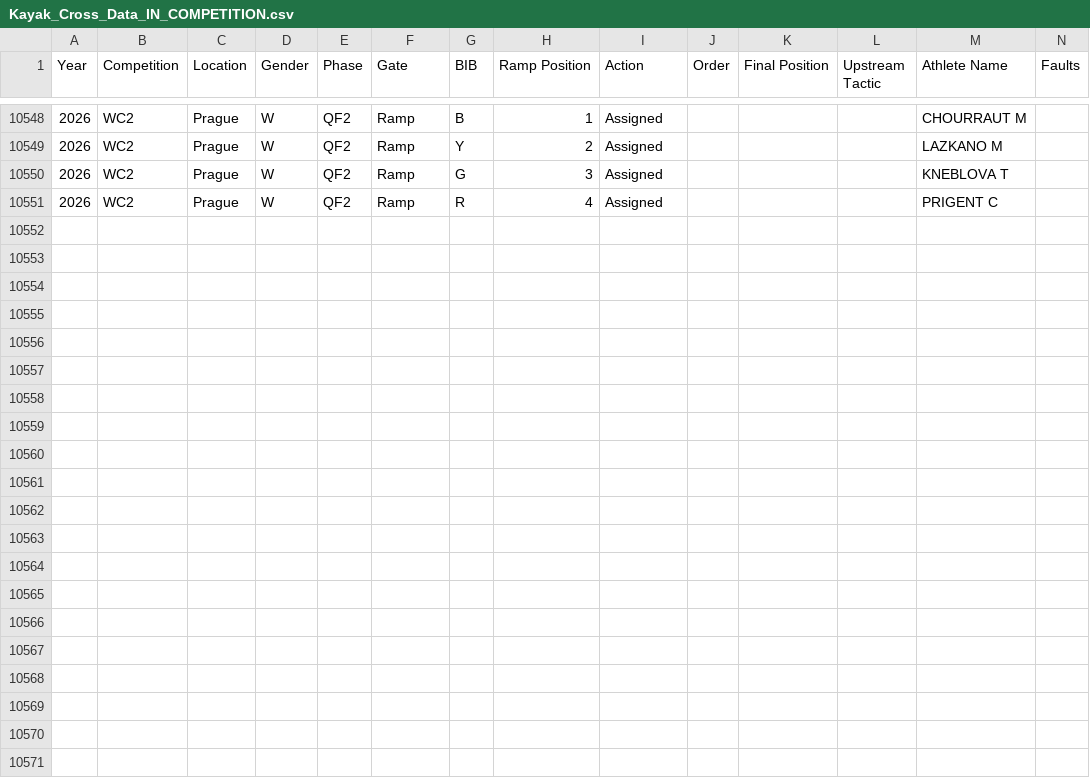
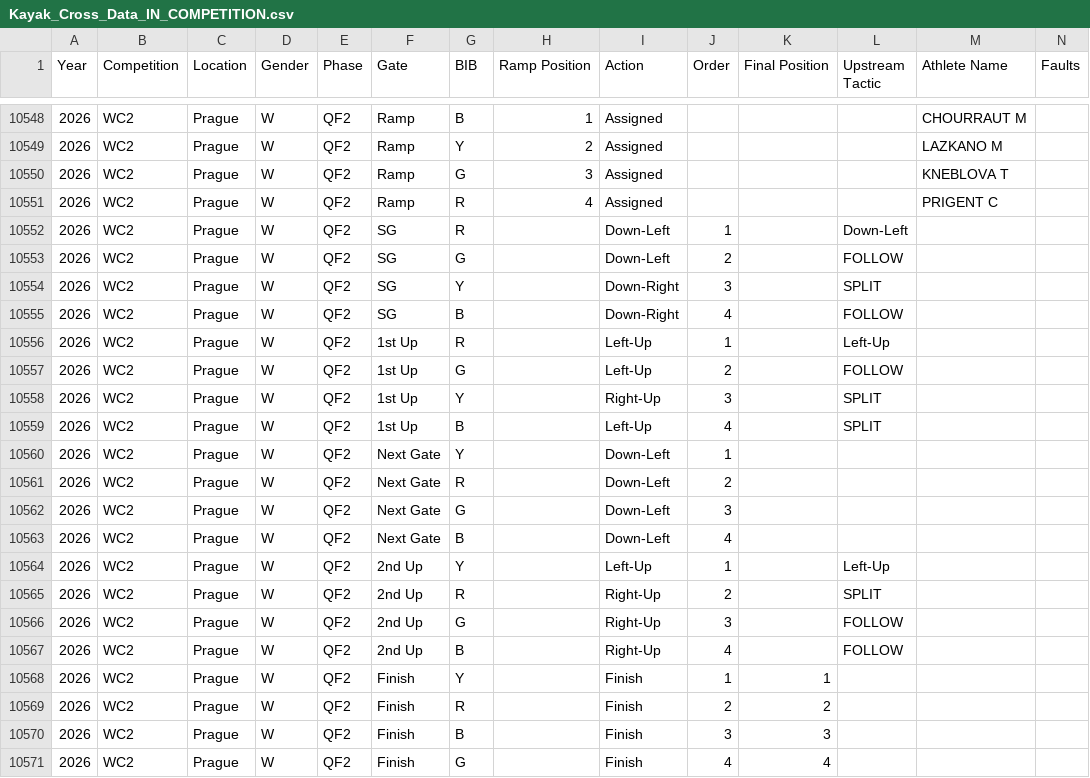
Before and after one commit to katrina-sutherland/kx_tagger, a CSV file: data/Kayak_Cross_Data_IN_COMPETITION.csv, drawn as a sheet; only a part is shown, gaps mark what is left out; rows hold the shown columns only; the diff names each change by its address in the sheet, - before the commit and + after, or states it on an @@ line.

Commit message:
Automated update for In-Competition Report: Kayak_Cross_Data_IN_COMPETITION.csv

```diff
--- a/data/Kayak_Cross_Data_IN_COMPETITION.csv
+++ b/data/Kayak_Cross_Data_IN_COMPETITION.csv
+row 10552: 2026 | WC2 | Prague | W | QF2 | SG | R |  | Down-Left | 1 |  | Down-Left
+row 10553: 2026 | WC2 | Prague | W | QF2 | SG | G |  | Down-Left | 2 |  | FOLLOW
+row 10554: 2026 | WC2 | Prague | W | QF2 | SG | Y |  | Down-Right | 3 |  | SPLIT
+row 10555: 2026 | WC2 | Prague | W | QF2 | SG | B |  | Down-Right | 4 |  | FOLLOW
+row 10556: 2026 | WC2 | Prague | W | QF2 | 1st Up | R |  | Left-Up | 1 |  | Left-Up
+row 10557: 2026 | WC2 | Prague | W | QF2 | 1st Up | G |  | Left-Up | 2 |  | FOLLOW
+row 10558: 2026 | WC2 | Prague | W | QF2 | 1st Up | Y |  | Right-Up | 3 |  | SPLIT
+row 10559: 2026 | WC2 | Prague | W | QF2 | 1st Up | B |  | Left-Up | 4 |  | SPLIT
+row 10560: 2026 | WC2 | Prague | W | QF2 | Next Gate | Y |  | Down-Left | 1
+row 10561: 2026 | WC2 | Prague | W | QF2 | Next Gate | R |  | Down-Left | 2
+row 10562: 2026 | WC2 | Prague | W | QF2 | Next Gate | G |  | Down-Left | 3
+row 10563: 2026 | WC2 | Prague | W | QF2 | Next Gate | B |  | Down-Left | 4
+row 10564: 2026 | WC2 | Prague | W | QF2 | 2nd Up | Y |  | Left-Up | 1 |  | Left-Up
+row 10565: 2026 | WC2 | Prague | W | QF2 | 2nd Up | R |  | Right-Up | 2 |  | SPLIT
+row 10566: 2026 | WC2 | Prague | W | QF2 | 2nd Up | G |  | Right-Up | 3 |  | FOLLOW
+row 10567: 2026 | WC2 | Prague | W | QF2 | 2nd Up | B |  | Right-Up | 4 |  | FOLLOW
+row 10568: 2026 | WC2 | Prague | W | QF2 | Finish | Y |  | Finish | 1 | 1
+row 10569: 2026 | WC2 | Prague | W | QF2 | Finish | R |  | Finish | 2 | 2
+row 10570: 2026 | WC2 | Prague | W | QF2 | Finish | B |  | Finish | 3 | 3
+row 10571: 2026 | WC2 | Prague | W | QF2 | Finish | G |  | Finish | 4 | 4
```
